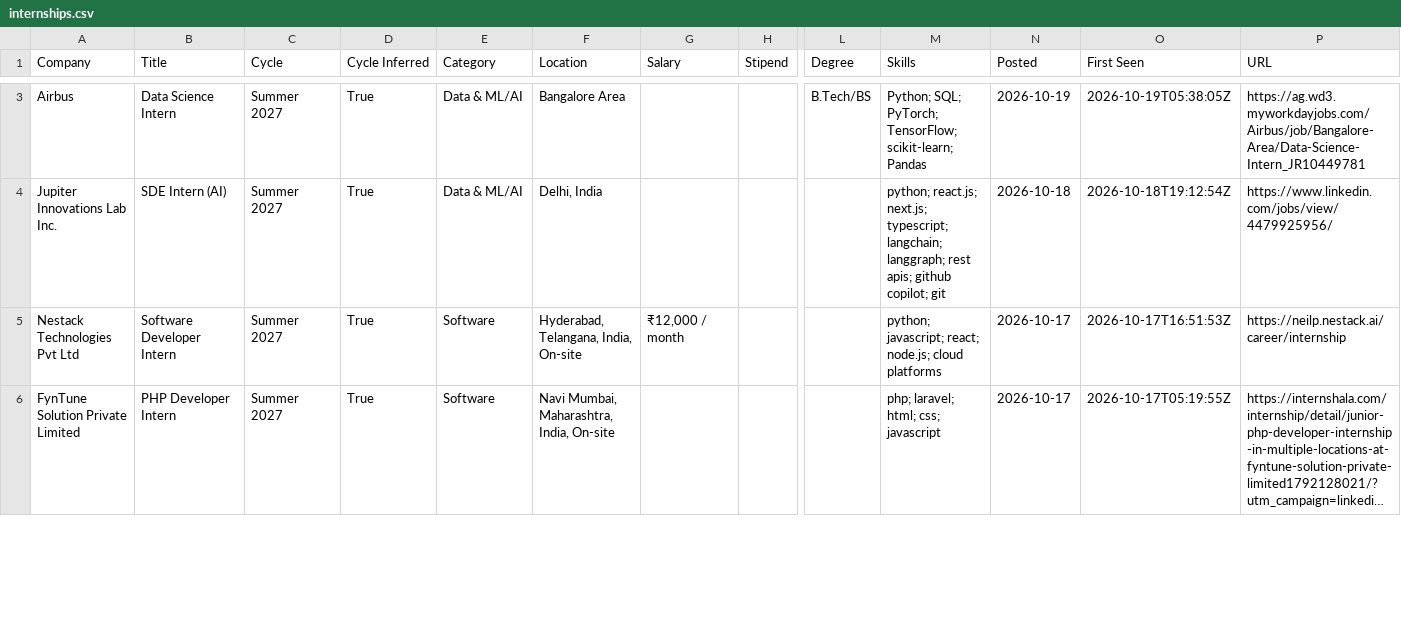
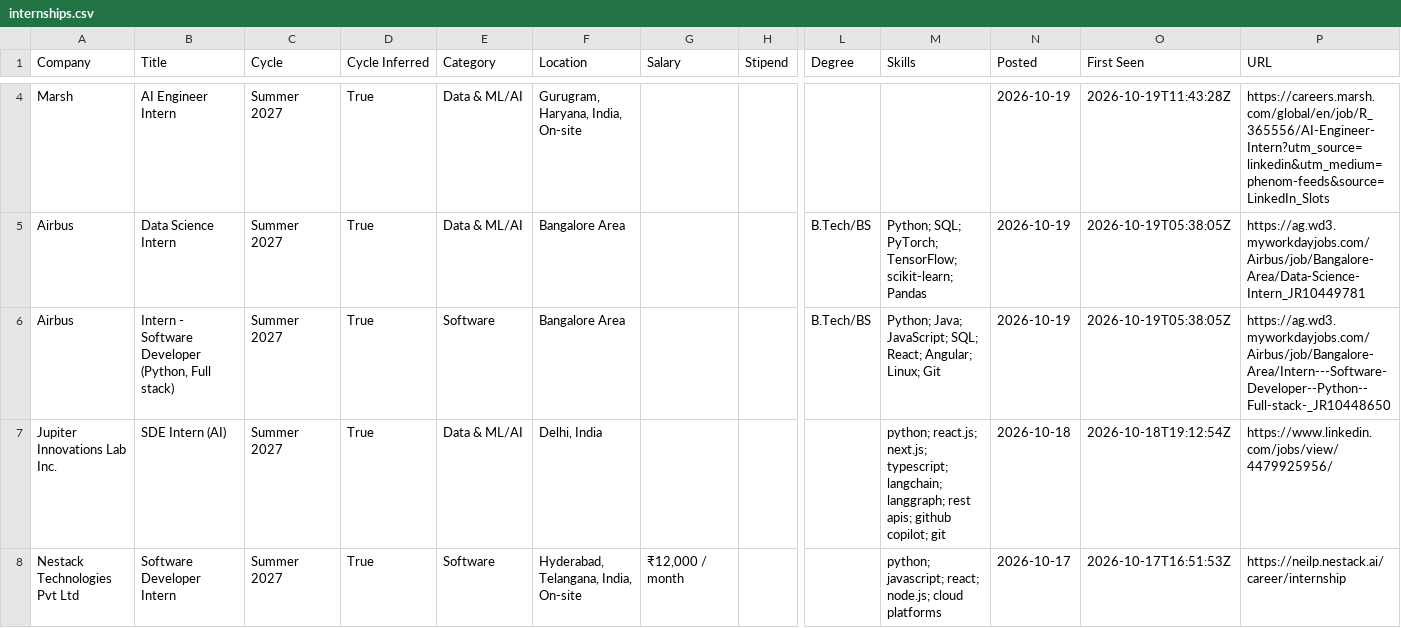
Before and after one commit to lcs2024016-arch/intern-work, a CSV file: data/internships.csv, drawn as a sheet; only a part is shown, gaps mark what is left out; the shorter side is filled out with more unchanged rows; long unchanged cells end in …; rows hold the shown columns only; the diff covers the shown part only; the diff names each change by its address in the sheet, - before the commit and + after, or states it on an @@ line.

Commit message:
chore: update internships (2026-10-19 11:43 UTC)

```diff
--- a/data/internships.csv
+++ b/data/internships.csv
+row 4: Marsh | AI Engineer Intern | Summer 2027 | True | Data & ML/AI | Gurugram, Haryana, India, On-site |  |  |  |  | 2026-10-19 | 2026-10-19T11:43:28Z | https://careers.marsh.com/global/en/job/R_365556/AI-Engineer-Intern?utm_source=linkedin&utm_medium=phenom-feeds&source=LinkedIn_Slots
+row 6: Airbus | Intern - Software Developer (Python, Full stack) | Summer 2027 | True | Software | Bangalore Area |  |  | B.Tech/BS | Python; Java; JavaScript; SQL; React; Angular; Linux; Git | 2026-10-19 | 2026-10-19T05:38:05Z | https://ag.wd3.myworkdayjobs.com/Airbus/job/Bangalore-Area/Intern---Software-Developer--Python--Full-stack-_JR10448650
```
Also changed, not shown: 4 added rows and 2 removed rows elsewhere in this file, 13 other files.
